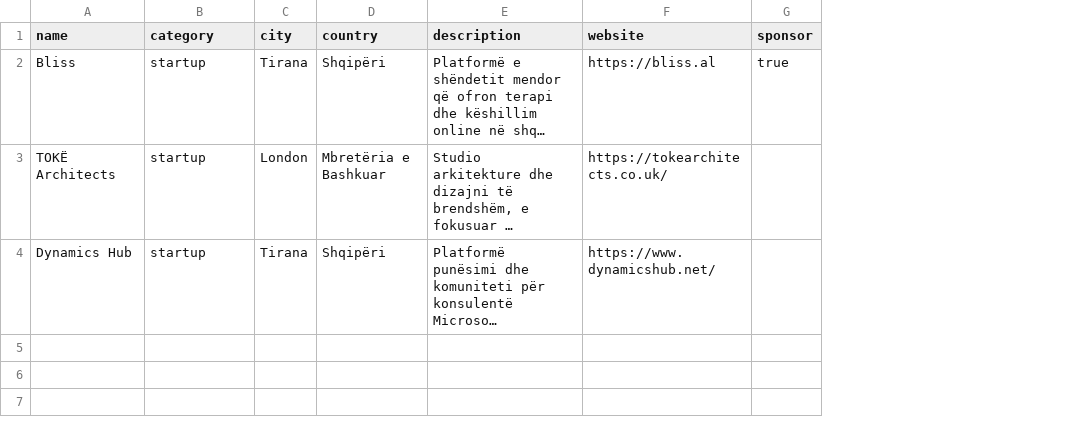
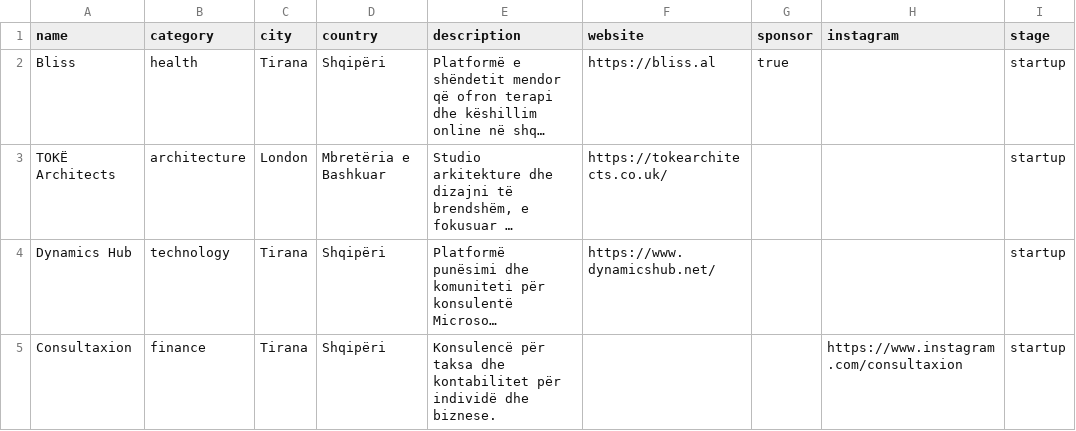
Before and after one commit to IllyrianBrains/website, a CSV file: src/data/businesses.csv, drawn as a sheet; long unchanged cells end in …; the diff names each change by its address in the sheet, - before the commit and + after, or states it on an @@ line.

Commit message:
Fixes for NGOs and Businesses

```diff
--- a/src/data/businesses.csv
+++ b/src/data/businesses.csv
+column H (instagram), empty
+column I (stage), rows 2-4: all startup
-B2 (category): startup
+B2 (category): health
-B3 (category): startup
+B3 (category): architecture
-B4 (category): startup
+B4 (category): technology
+row 5: Consultaxion | finance | Tirana | Shqipëri | Konsulencë për taksa dhe kontabilitet për individë dhe biznese. |  |  | https://www.instagram.com/consultaxion | startup
```
Also changed, not shown: src/data/partners.csv, 13 other files.
